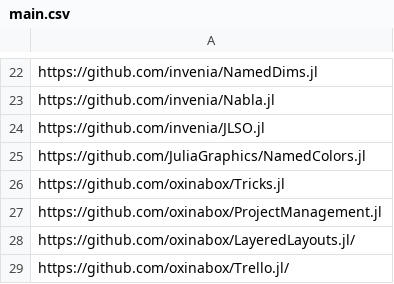
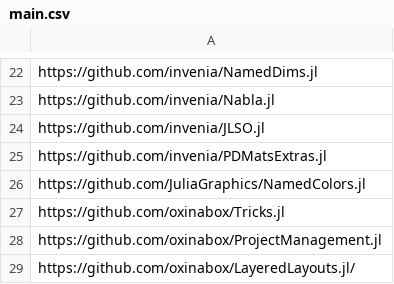
Before and after one commit to oxinabox/oxinabox, a CSV file: data/main.csv, drawn as a sheet; only a part is shown, gaps mark what is left out; the shorter side is filled out with more unchanged rows; the diff names each change by its address in the sheet, - before the commit and + after, or states it on an @@ line.

Commit message:
Update main.csv

```diff
--- a/data/main.csv
+++ b/data/main.csv
+row 25: https://github.com/invenia/PDMatsExtras.jl
```
